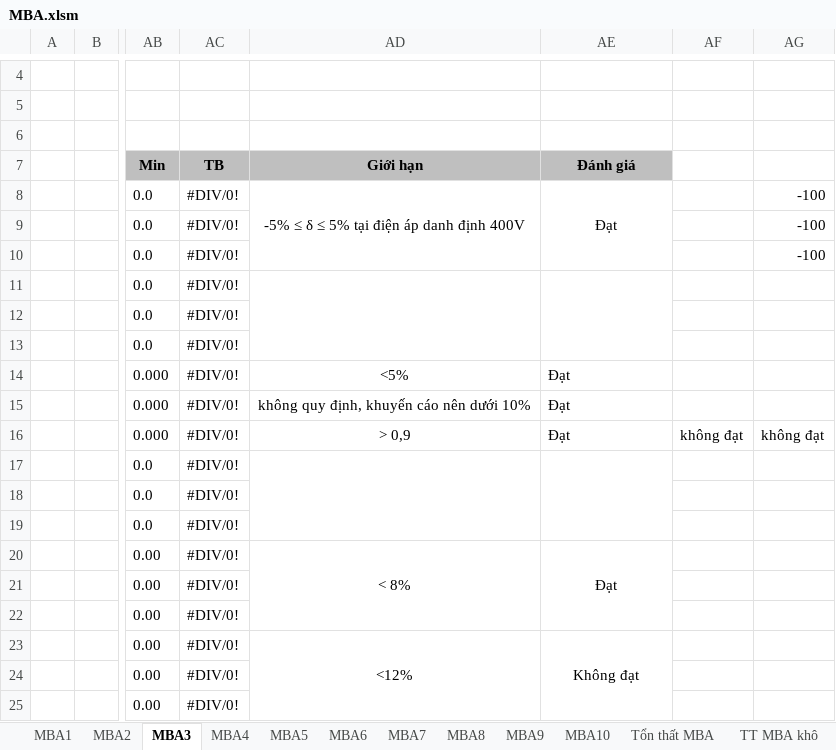
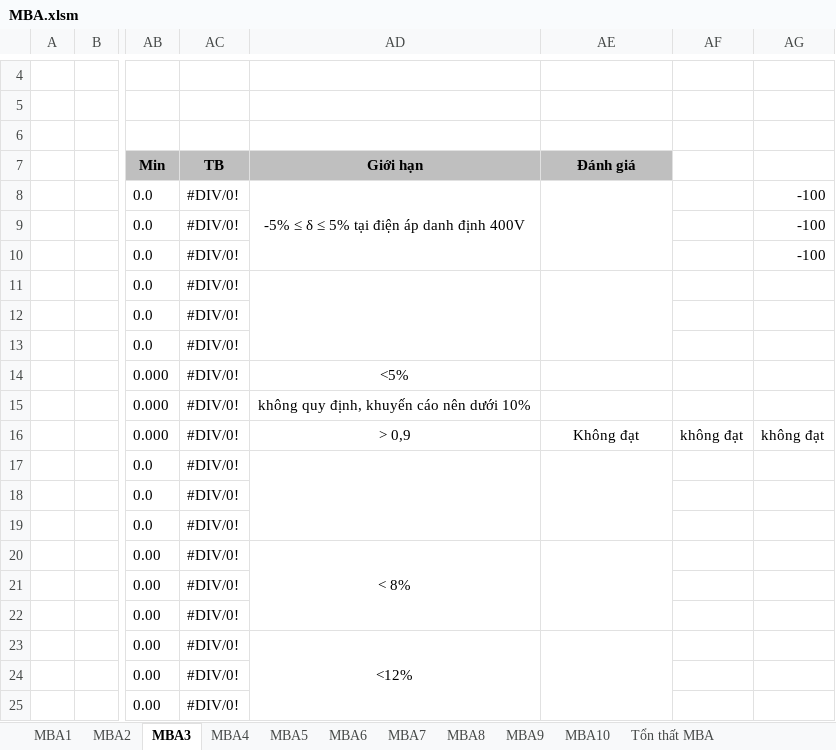
Before and after one commit to minhz99/kew-process, an Excel workbook: static/excel-template/MBA.xlsm, sheet MBA3, drawn as a sheet; only a part is shown, gaps mark what is left out; values as stored, in another font and other column widths than the file's, no borders; the diff names each change by its address in the sheet, - before the commit and + after, or states it on an @@ line.

```diff
--- a/static/excel-template/MBA.xlsm (sheet MBA3)
+++ b/static/excel-template/MBA.xlsm (sheet MBA3)
@@ sheet tab hidden: TT MBA khô @@
-AE8 (Đánh giá): Đạt
+AE8 (Đánh giá): (empty)
-AE14:AE15 (Đánh giá): Đạt
+AE14:AE15 (Đánh giá): (empty)
-AE16 (Đánh giá): Đạt
+AE16 (Đánh giá): Không đạt
-AE16 alignment: left
+AE16 alignment: center
-AE20 (Đánh giá): Đạt
+AE20 (Đánh giá): (empty)
-AE23 (Đánh giá): Không đạt
+AE23 (Đánh giá): (empty)
```
Also changed, not shown: sheet MBA2, sheet MBA6, sheet MBA4, sheet MBA5, sheet MBA8, sheet MBA7, 3 more sheets, other sheet tabs, formulas that keep their value.
